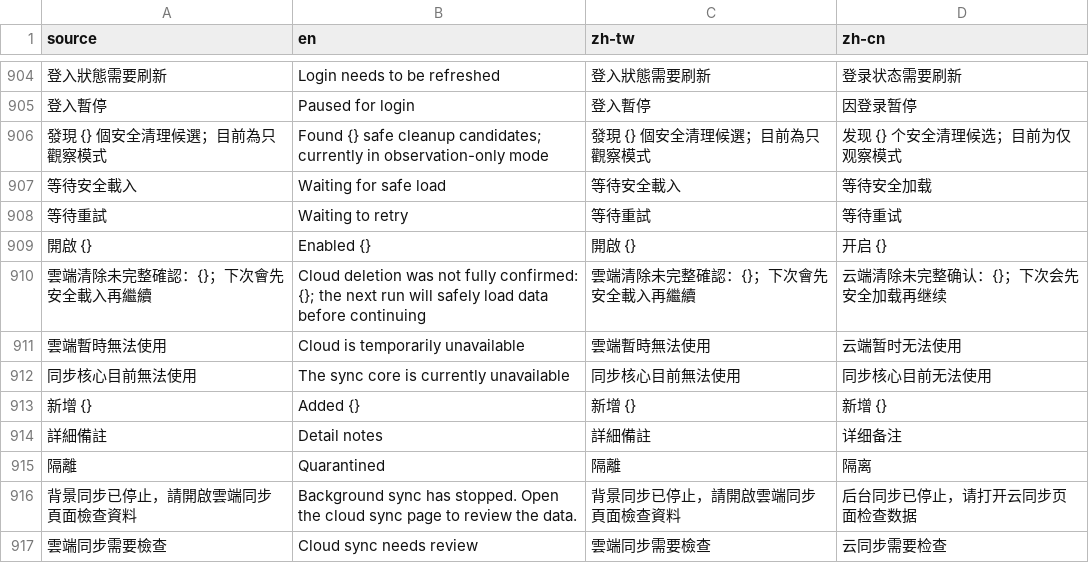
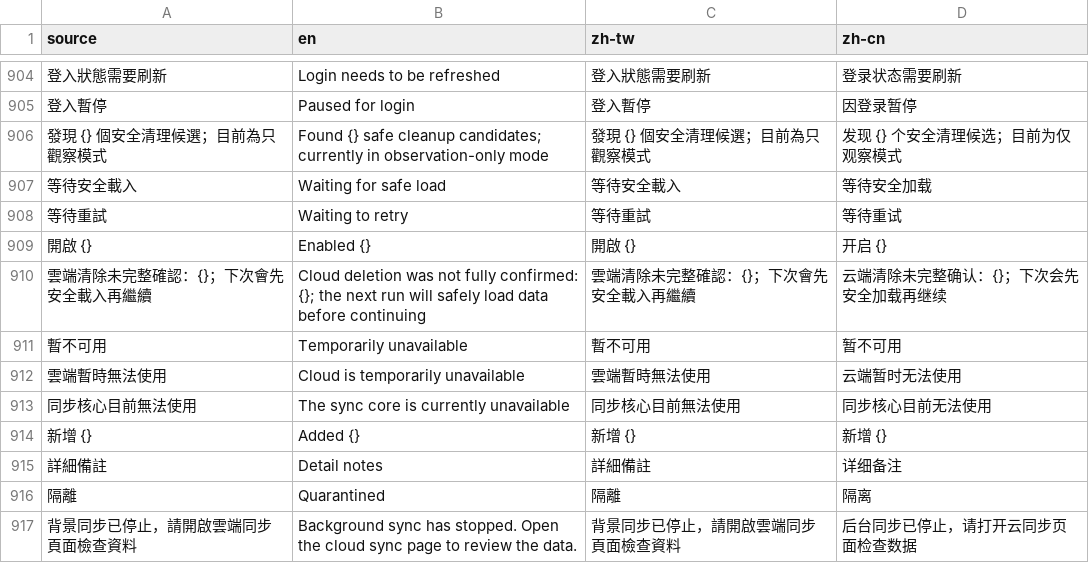
Before and after one commit to LittleSurvival/yamibo-app, a CSV file: i18n/base.csv, drawn as a sheet; only a part is shown, gaps mark what is left out; the shorter side is filled out with more unchanged rows; the diff names each change by its address in the sheet, - before the commit and + after, or states it on an @@ line.

Commit message:
Temporarily disable cloud sync while preserving local data

```diff
--- a/i18n/base.csv
+++ b/i18n/base.csv
+row 911: 暫不可用 | Temporarily unavailable | 暫不可用 | 暂不可用
```
Also changed, not shown: 18 other files.
